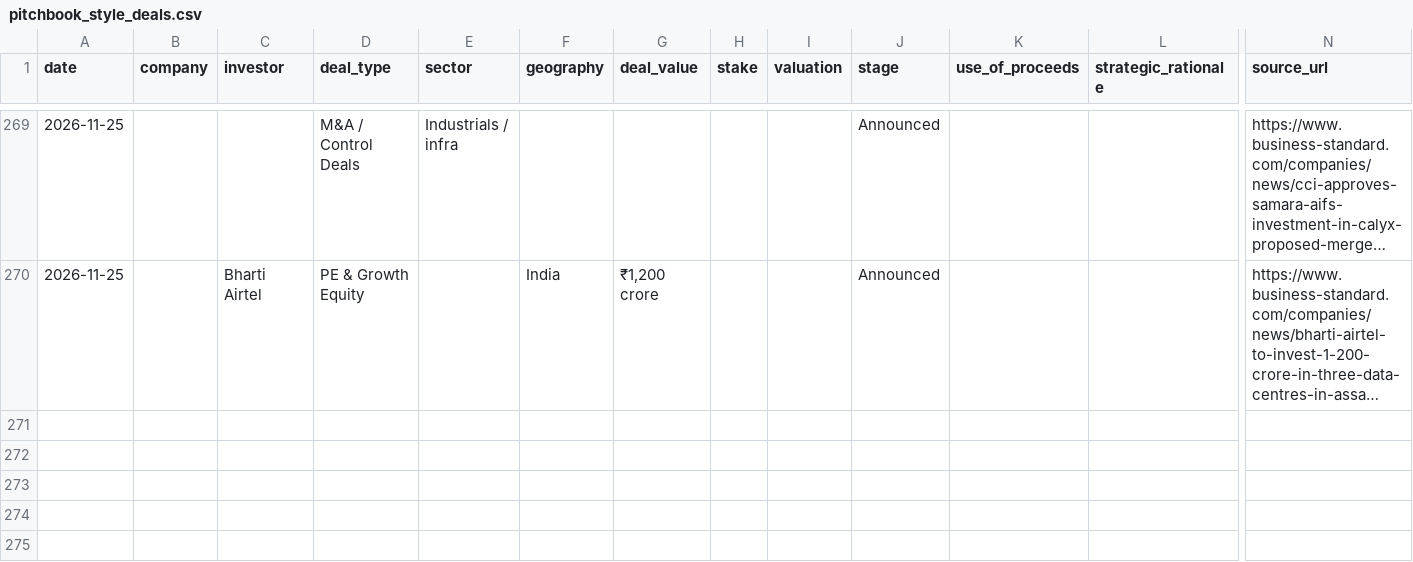
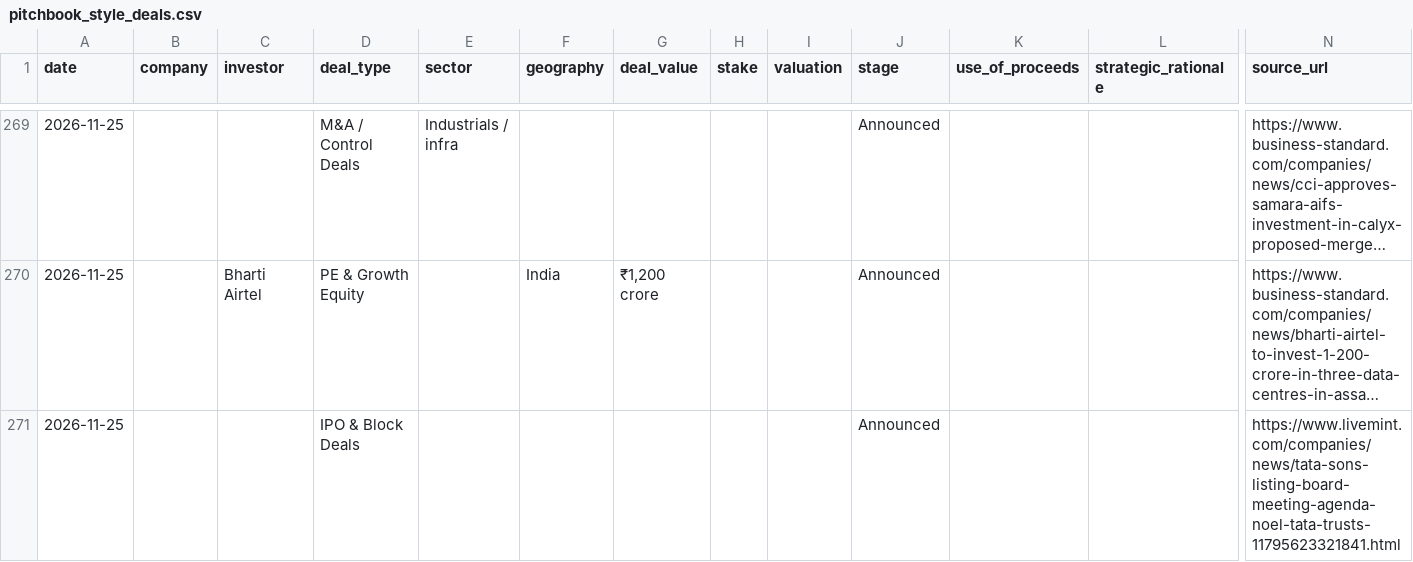
Before and after one commit to aarreev12342/morning-brief, a CSV file: data/pitchbook_style_deals.csv, drawn as a sheet; only a part is shown, gaps mark what is left out; long unchanged cells end in …; rows hold the shown columns only; the diff names each change by its address in the sheet, - before the commit and + after, or states it on an @@ line.

```diff
--- a/data/pitchbook_style_deals.csv
+++ b/data/pitchbook_style_deals.csv
+row 271: 2026-11-25 |  |  | IPO & Block Deals |  |  |  |  |  | Announced |  |  | https://www.livemint.com/companies/news/tata-sons-listing-board-meeting-agenda-noel-tata-trusts-11795623321841.html
```
Also changed, not shown: data/deals.csv.
